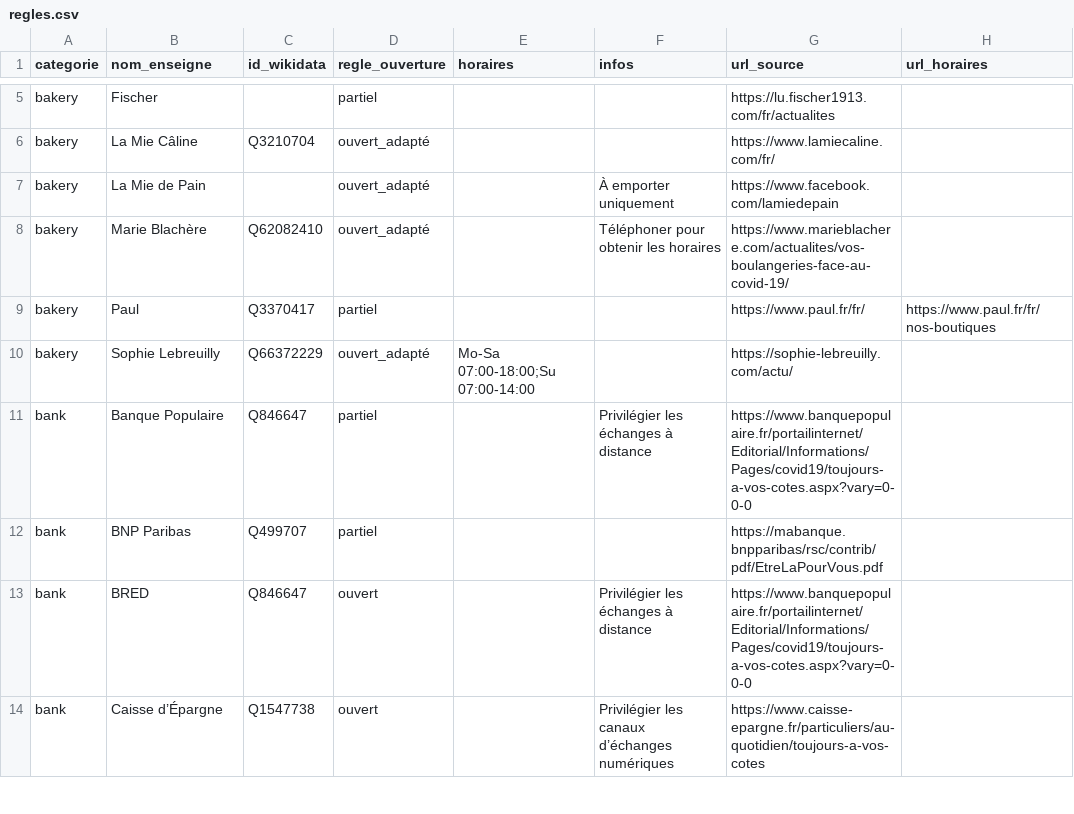
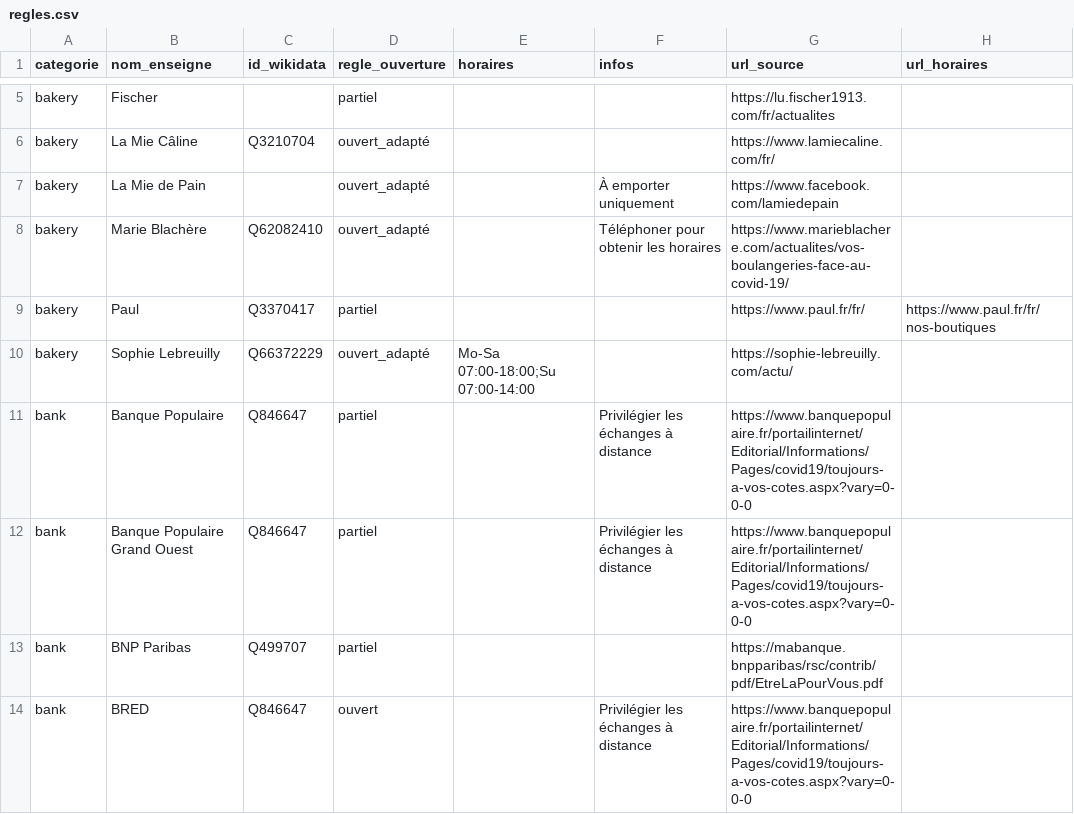
Before and after one commit to caresteouvert/Covid_enseignes, a CSV file: regles.csv, drawn as a sheet; only a part is shown, gaps mark what is left out; the shorter side is filled out with more unchanged rows; the diff covers the shown part only; the diff names each change by its address in the sheet, - before the commit and + after, or states it on an @@ line.

```diff
--- a/regles.csv
+++ b/regles.csv
+row 12: bank | Banque Populaire Grand Ouest | Q846647 | partiel |  | Privilégier les échanges à distance | https://www.banquepopulaire.fr/portailinternet/Editorial/Informations/Pages/covid19/toujours-a-vos-cotes.aspx?vary=0-0-0
```
Also changed, not shown: 26 added rows elsewhere in this file, rules.csv.
